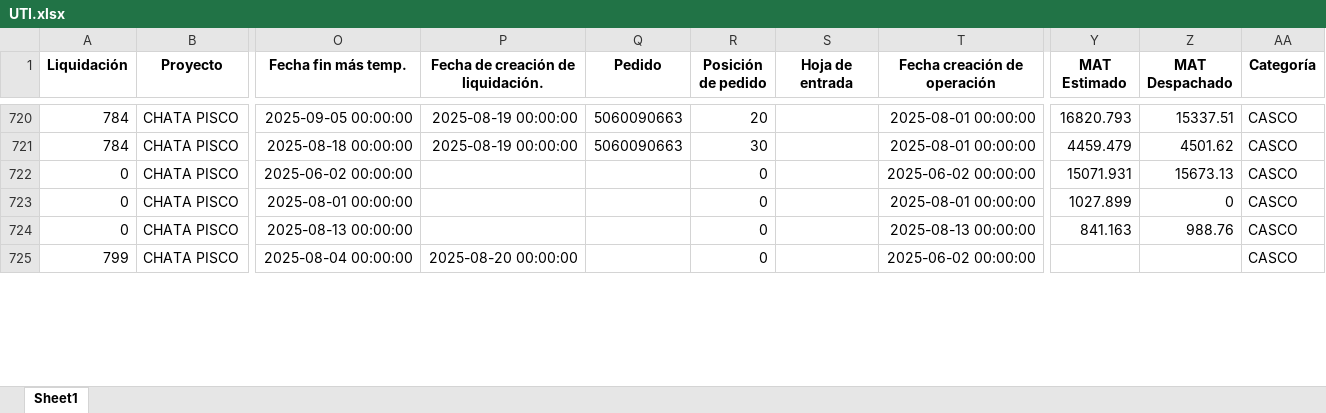
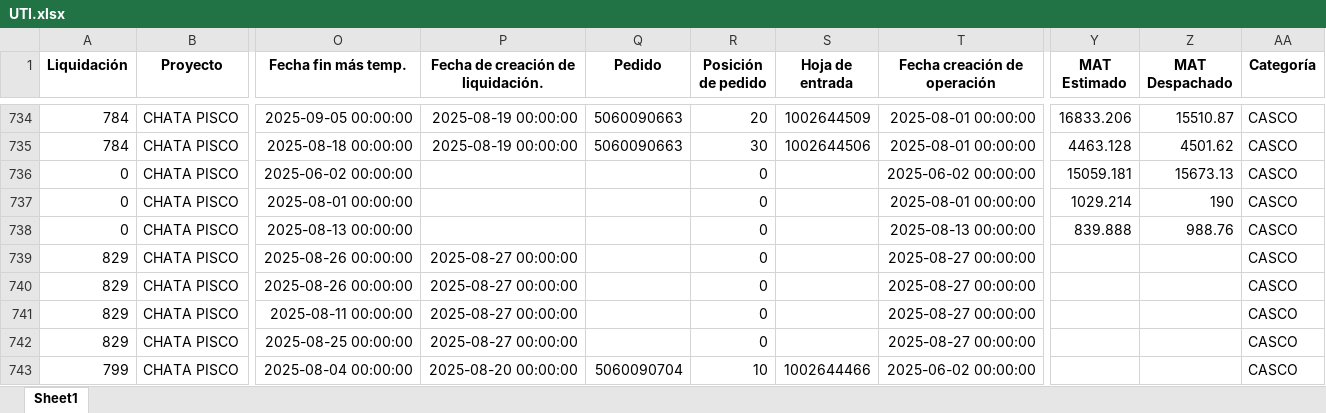
Before and after one commit to ProyectosAstillero/Astillero, an Excel workbook: 2025-2/UTI.xlsx, sheet Sheet1, drawn as a sheet; only a part is shown, gaps mark what is left out; values as stored, in another font and other column widths than the file's, no borders; addresses are those after the commit; rows hold the shown columns only; the diff covers the shown part only; the diff names each change by its address in the sheet, - before the commit and + after, or states it on an @@ line.

```diff
--- a/2025-2/UTI.xlsx (sheet Sheet1)
+++ b/2025-2/UTI.xlsx (sheet Sheet1)
-S734 (Hoja de entrada): (empty)
+S734 (Hoja de entrada): 1002644509
-Y734 (MAT Estimado): 16820.793
+Y734 (MAT Estimado): 16833.206
-Z734 (MAT Despachado): 15337.51
+Z734 (MAT Despachado): 15510.87
-S735 (Hoja de entrada): (empty)
+S735 (Hoja de entrada): 1002644506
-Y735 (MAT Estimado): 4459.479
+Y735 (MAT Estimado): 4463.128
-Y736 (MAT Estimado): 15071.931
+Y736 (MAT Estimado): 15059.181
-Y737 (MAT Estimado): 1027.899
+Y737 (MAT Estimado): 1029.214
-Z737 (MAT Despachado): 0
+Z737 (MAT Despachado): 190
-Y738 (MAT Estimado): 841.163
+Y738 (MAT Estimado): 839.888
+row 739: 829 | CHATA PISCO | 2025-08-26 00:00:00 | 2025-08-27 00:00:00 |  | 0 |  | 2025-08-27 00:00:00 |  |  | CASCO
+row 740: 829 | CHATA PISCO | 2025-08-26 00:00:00 | 2025-08-27 00:00:00 |  | 0 |  | 2025-08-27 00:00:00 |  |  | CASCO
+row 741: 829 | CHATA PISCO | 2025-08-11 00:00:00 | 2025-08-27 00:00:00 |  | 0 |  | 2025-08-27 00:00:00 |  |  | CASCO
+row 742: 829 | CHATA PISCO | 2025-08-25 00:00:00 | 2025-08-27 00:00:00 |  | 0 |  | 2025-08-27 00:00:00 |  |  | CASCO
-Q743 (Pedido): (empty)
+Q743 (Pedido): 5060090704
-R743 (Posición de pedido): 0
+R743 (Posición de pedido): 10
-S743 (Hoja de entrada): (empty)
+S743 (Hoja de entrada): 1002644466
```
Also changed, not shown: 35 added rows, 8 removed rows and 287 edited cells elsewhere in this sheet, 2025-2/REDI.xlsx.
